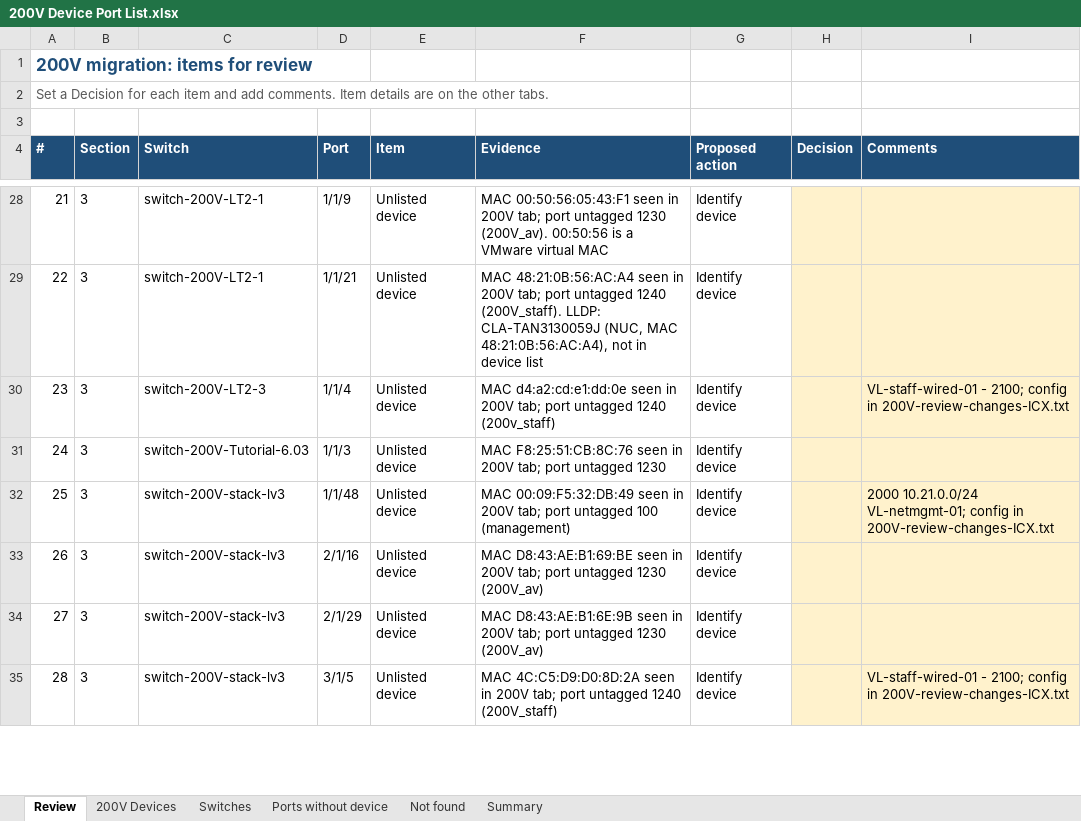
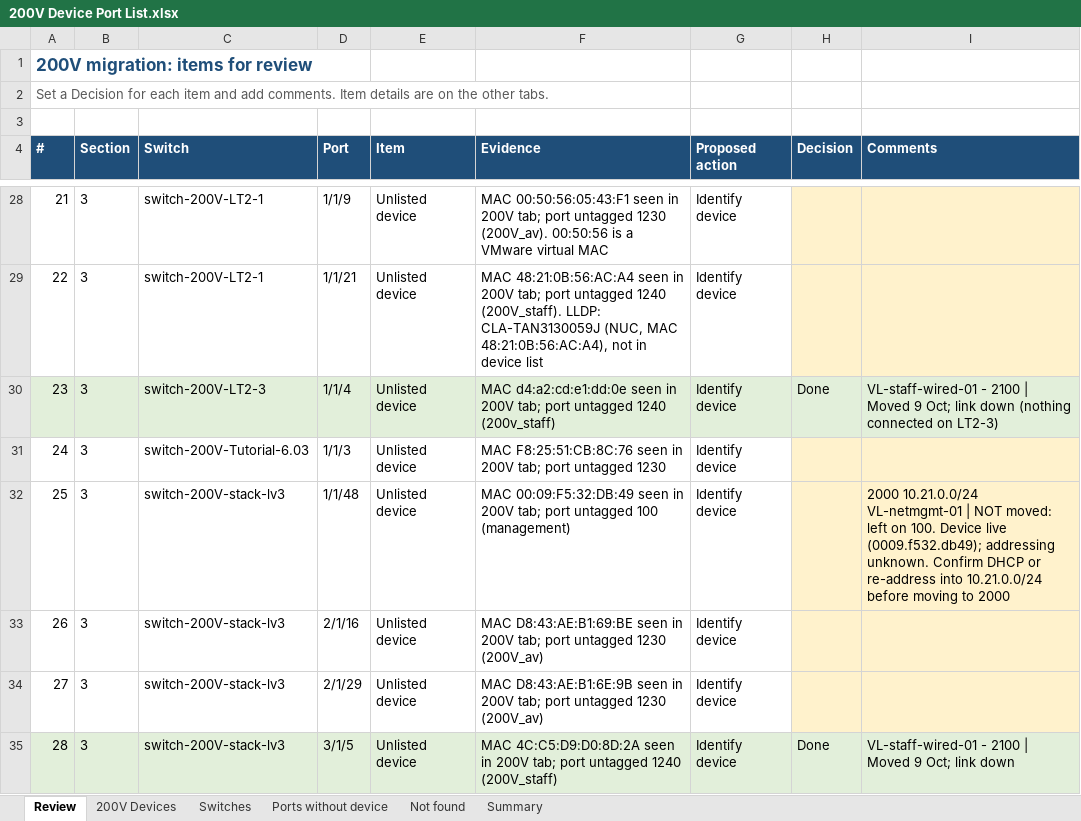
Before and after one commit to Asingh0014/trinity-smartzone-plan, an Excel workbook: 200V Device Port List.xlsx, sheet Review, drawn as a sheet; only a part is shown, gaps mark what is left out; values as stored, in another font and other column widths than the file's, no borders; the diff covers the shown part only; the diff names each change by its address in the sheet, - before the commit and + after, or states it on an @@ line.

```diff
--- a/200V Device Port List.xlsx (sheet Review)
+++ b/200V Device Port List.xlsx (sheet Review)
-A30:G30 fill: none
+A30:G30 fill: #E2EFDA
-H30 (Decision): (empty)
+H30 (Decision): Done
-H30:I30 fill: #FFF2CC
+H30:I30 fill: #E2EFDA
-I30 (Comments): VL-staff-wired-01 - 2100; config in 200V-review-changes-ICX.txt
+I30 (Comments): VL-staff-wired-01 - 2100 | Moved 9 Oct; link down (nothing connected on LT2-3)
-I32 (Comments): 2000 10.21.0.0/24 VL-netmgmt-01; config in 200V-review-changes-ICX.txt
+I32 (Comments): 2000 10.21.0.0/24 VL-netmgmt-01 | NOT moved: left on 100. Device live (0009.f532.db49); addressing unknown. Confirm DHCP or re-address into 10.21.0.0/24 before moving to 2000
-A35:G35 fill: none
+A35:G35 fill: #E2EFDA
-H35 (Decision): (empty)
+H35 (Decision): Done
-H35:I35 fill: #FFF2CC
+H35:I35 fill: #E2EFDA
-I35 (Comments): VL-staff-wired-01 - 2100; config in 200V-review-changes-ICX.txt
+I35 (Comments): VL-staff-wired-01 - 2100 | Moved 9 Oct; link down
```
Also changed, not shown: 33 edited cells and cell formats elsewhere in this sheet, sheet Ports without device, sheet Summary, 1 other file.
